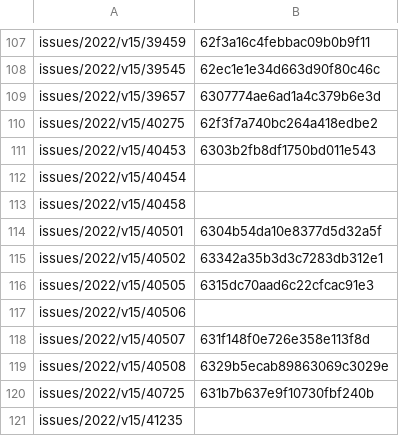
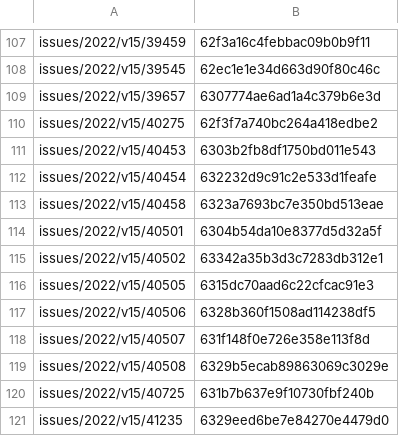
Before and after one commit to leolca/textolivre, a CSV file: maintenance/overleafprojectlist.csv, drawn as a sheet; only a part is shown, gaps mark what is left out.

Commit message:
updating overleaf2github script and data

```diff
--- a/maintenance/overleafprojectlist.csv
+++ b/maintenance/overleafprojectlist.csv
@@ -111,4 +111,4 @@ issues/2022/v15/40275,62f3f7a740bc264a418edbe2
 issues/2022/v15/40453,6303b2fb8df1750bd011e543
-issues/2022/v15/40454,
-issues/2022/v15/40458,
+issues/2022/v15/40454,632232d9c91c2e533d1feafe
+issues/2022/v15/40458,6323a7693bc7e350bd513eae
 issues/2022/v15/40501,6304b54da10e8377d5d32a5f
@@ -116,3 +116,3 @@ issues/2022/v15/40502,63342a35b3d3c7283db312e1
 issues/2022/v15/40505,6315dc70aad6c22cfcac91e3
-issues/2022/v15/40506,
+issues/2022/v15/40506,6328b360f1508ad114238df5
 issues/2022/v15/40507,631f148f0e726e358e113f8d
@@ -120,2 +120,2 @@ issues/2022/v15/40508,6329b5ecab89863069c3029e
 issues/2022/v15/40725,631b7b637e9f10730fbf240b
-issues/2022/v15/41235,
+issues/2022/v15/41235,6329eed6be7e84270e4479d0
```
Also changed, not shown: 1 other file.
